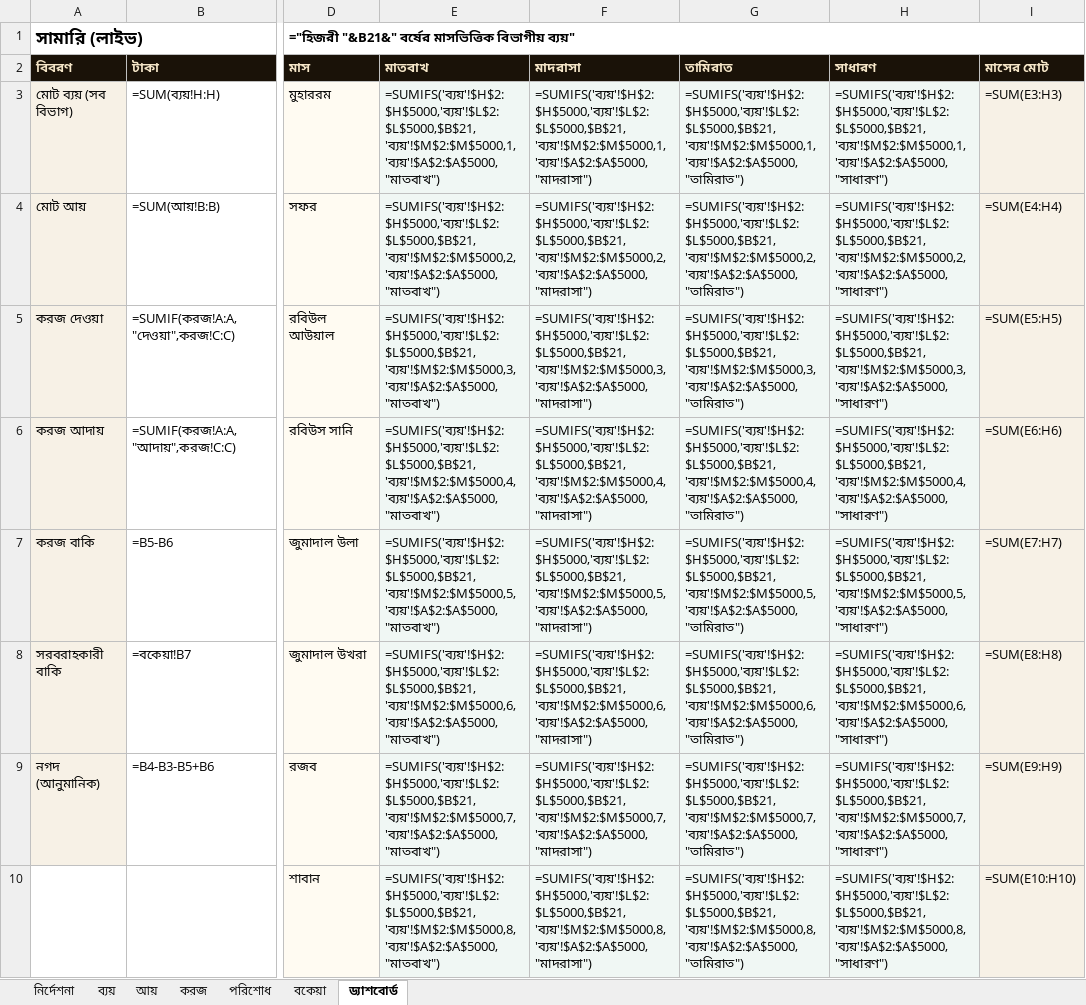
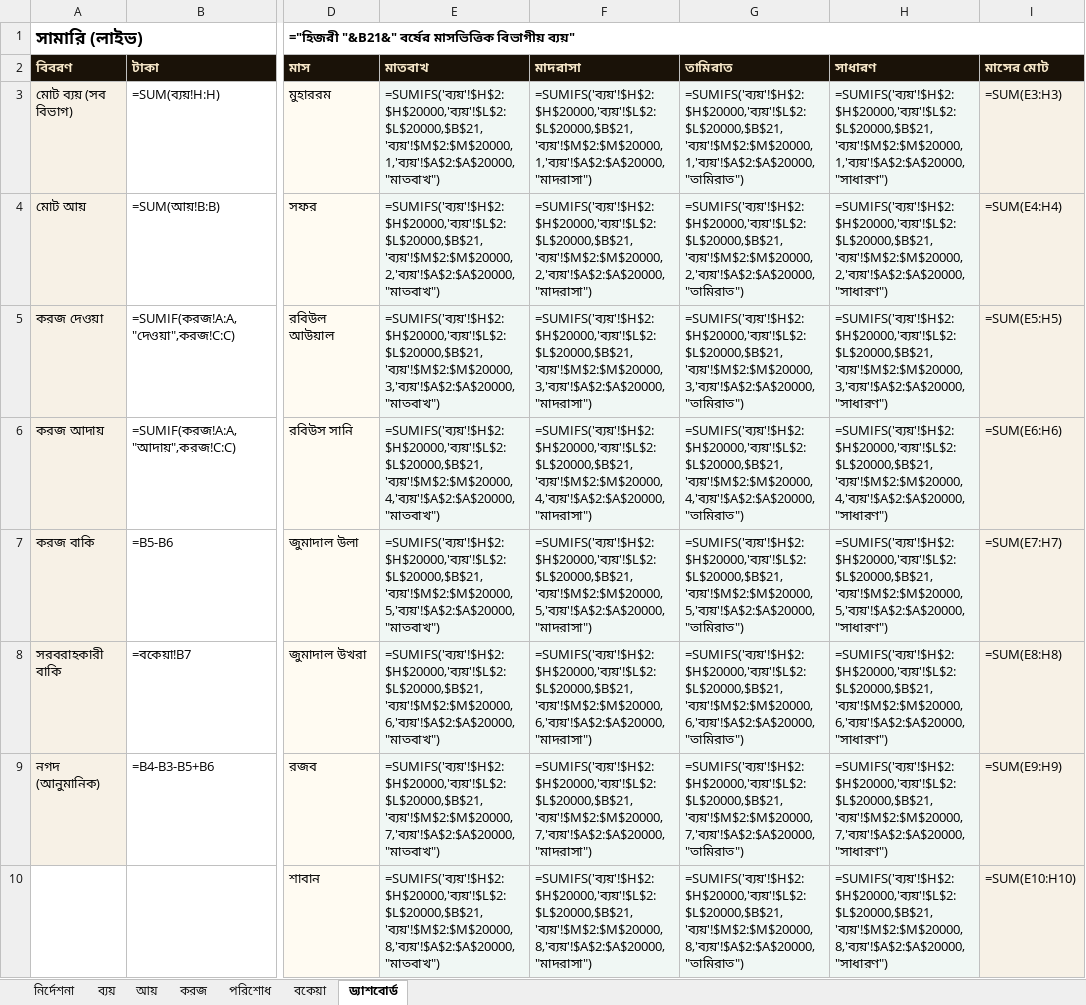
Before and after one commit to sani1415/1-idarah, an Excel workbook: app/madrasa/templates/daftar-hisab-template-v2.xlsx, sheet ড্যাশবোর্ড, drawn as a sheet; only a part is shown, gaps mark what is left out; values as stored, in another font and other column widths than the file's, no borders; formulas without a stored value are shown as written; the diff covers the shown part only; the diff names each change by its address in the sheet, - before the commit and + after, or states it on an @@ line.

```diff
--- a/app/madrasa/templates/daftar-hisab-template-v2.xlsx (sheet ড্যাশবোর্ড)
+++ b/app/madrasa/templates/daftar-hisab-template-v2.xlsx (sheet ড্যাশবোর্ড)
-E3 (মাতবাখ): =SUMIFS('ব্যয়'!$H$2:$H$5000,'ব্যয়'!$L$2:$L$5000,$B$21,'ব্যয়'!$M$2:$M$5000,1,'ব্যয়'!$A$2:$A$5000,"মাতবাখ")
+E3 (মাতবাখ): =SUMIFS('ব্যয়'!$H$2:$H$20000,'ব্যয়'!$L$2:$L$20000,$B$21,'ব্যয়'!$M$2:$M$20000,1,'ব্যয়'!$A$2:$A$20000,"মাতবাখ")
-F3 (মাদরাসা): =SUMIFS('ব্যয়'!$H$2:$H$5000,'ব্যয়'!$L$2:$L$5000,$B$21,'ব্যয়'!$M$2:$M$5000,1,'ব্যয়'!$A$2:$A$5000,"মাদরাসা")
+F3 (মাদরাসা): =SUMIFS('ব্যয়'!$H$2:$H$20000,'ব্যয়'!$L$2:$L$20000,$B$21,'ব্যয়'!$M$2:$M$20000,1,'ব্যয়'!$A$2:$A$20000,"মাদরাসা")
-G3 (তামিরাত): =SUMIFS('ব্যয়'!$H$2:$H$5000,'ব্যয়'!$L$2:$L$5000,$B$21,'ব্যয়'!$M$2:$M$5000,1,'ব্যয়'!$A$2:$A$5000,"তামিরাত")
+G3 (তামিরাত): =SUMIFS('ব্যয়'!$H$2:$H$20000,'ব্যয়'!$L$2:$L$20000,$B$21,'ব্যয়'!$M$2:$M$20000,1,'ব্যয়'!$A$2:$A$20000,"তামিরাত")
-H3 (সাধারণ): =SUMIFS('ব্যয়'!$H$2:$H$5000,'ব্যয়'!$L$2:$L$5000,$B$21,'ব্যয়'!$M$2:$M$5000,1,'ব্যয়'!$A$2:$A$5000,"সাধারণ")
+H3 (সাধারণ): =SUMIFS('ব্যয়'!$H$2:$H$20000,'ব্যয়'!$L$2:$L$20000,$B$21,'ব্যয়'!$M$2:$M$20000,1,'ব্যয়'!$A$2:$A$20000,"সাধারণ")
-E4 (মাতবাখ): =SUMIFS('ব্যয়'!$H$2:$H$5000,'ব্যয়'!$L$2:$L$5000,$B$21,'ব্যয়'!$M$2:$M$5000,2,'ব্যয়'!$A$2:$A$5000,"মাতবাখ")
+E4 (মাতবাখ): =SUMIFS('ব্যয়'!$H$2:$H$20000,'ব্যয়'!$L$2:$L$20000,$B$21,'ব্যয়'!$M$2:$M$20000,2,'ব্যয়'!$A$2:$A$20000,"মাতবাখ")
-F4 (মাদরাসা): =SUMIFS('ব্যয়'!$H$2:$H$5000,'ব্যয়'!$L$2:$L$5000,$B$21,'ব্যয়'!$M$2:$M$5000,2,'ব্যয়'!$A$2:$A$5000,"মাদরাসা")
+F4 (মাদরাসা): =SUMIFS('ব্যয়'!$H$2:$H$20000,'ব্যয়'!$L$2:$L$20000,$B$21,'ব্যয়'!$M$2:$M$20000,2,'ব্যয়'!$A$2:$A$20000,"মাদরাসা")
-G4 (তামিরাত): =SUMIFS('ব্যয়'!$H$2:$H$5000,'ব্যয়'!$L$2:$L$5000,$B$21,'ব্যয়'!$M$2:$M$5000,2,'ব্যয়'!$A$2:$A$5000,"তামিরাত")
+G4 (তামিরাত): =SUMIFS('ব্যয়'!$H$2:$H$20000,'ব্যয়'!$L$2:$L$20000,$B$21,'ব্যয়'!$M$2:$M$20000,2,'ব্যয়'!$A$2:$A$20000,"তামিরাত")
-H4 (সাধারণ): =SUMIFS('ব্যয়'!$H$2:$H$5000,'ব্যয়'!$L$2:$L$5000,$B$21,'ব্যয়'!$M$2:$M$5000,2,'ব্যয়'!$A$2:$A$5000,"সাধারণ")
+H4 (সাধারণ): =SUMIFS('ব্যয়'!$H$2:$H$20000,'ব্যয়'!$L$2:$L$20000,$B$21,'ব্যয়'!$M$2:$M$20000,2,'ব্যয়'!$A$2:$A$20000,"সাধারণ")
-E5 (মাতবাখ): =SUMIFS('ব্যয়'!$H$2:$H$5000,'ব্যয়'!$L$2:$L$5000,$B$21,'ব্যয়'!$M$2:$M$5000,3,'ব্যয়'!$A$2:$A$5000,"মাতবাখ")
+E5 (মাতবাখ): =SUMIFS('ব্যয়'!$H$2:$H$20000,'ব্যয়'!$L$2:$L$20000,$B$21,'ব্যয়'!$M$2:$M$20000,3,'ব্যয়'!$A$2:$A$20000,"মাতবাখ")
-F5 (মাদরাসা): =SUMIFS('ব্যয়'!$H$2:$H$5000,'ব্যয়'!$L$2:$L$5000,$B$21,'ব্যয়'!$M$2:$M$5000,3,'ব্যয়'!$A$2:$A$5000,"মাদরাসা")
+F5 (মাদরাসা): =SUMIFS('ব্যয়'!$H$2:$H$20000,'ব্যয়'!$L$2:$L$20000,$B$21,'ব্যয়'!$M$2:$M$20000,3,'ব্যয়'!$A$2:$A$20000,"মাদরাসা")
-G5 (তামিরাত): =SUMIFS('ব্যয়'!$H$2:$H$5000,'ব্যয়'!$L$2:$L$5000,$B$21,'ব্যয়'!$M$2:$M$5000,3,'ব্যয়'!$A$2:$A$5000,"তামিরাত")
+G5 (তামিরাত): =SUMIFS('ব্যয়'!$H$2:$H$20000,'ব্যয়'!$L$2:$L$20000,$B$21,'ব্যয়'!$M$2:$M$20000,3,'ব্যয়'!$A$2:$A$20000,"তামিরাত")
-H5 (সাধারণ): =SUMIFS('ব্যয়'!$H$2:$H$5000,'ব্যয়'!$L$2:$L$5000,$B$21,'ব্যয়'!$M$2:$M$5000,3,'ব্যয়'!$A$2:$A$5000,"সাধারণ")
+H5 (সাধারণ): =SUMIFS('ব্যয়'!$H$2:$H$20000,'ব্যয়'!$L$2:$L$20000,$B$21,'ব্যয়'!$M$2:$M$20000,3,'ব্যয়'!$A$2:$A$20000,"সাধারণ")
-E6 (মাতবাখ): =SUMIFS('ব্যয়'!$H$2:$H$5000,'ব্যয়'!$L$2:$L$5000,$B$21,'ব্যয়'!$M$2:$M$5000,4,'ব্যয়'!$A$2:$A$5000,"মাতবাখ")
+E6 (মাতবাখ): =SUMIFS('ব্যয়'!$H$2:$H$20000,'ব্যয়'!$L$2:$L$20000,$B$21,'ব্যয়'!$M$2:$M$20000,4,'ব্যয়'!$A$2:$A$20000,"মাতবাখ")
-F6 (মাদরাসা): =SUMIFS('ব্যয়'!$H$2:$H$5000,'ব্যয়'!$L$2:$L$5000,$B$21,'ব্যয়'!$M$2:$M$5000,4,'ব্যয়'!$A$2:$A$5000,"মাদরাসা")
+F6 (মাদরাসা): =SUMIFS('ব্যয়'!$H$2:$H$20000,'ব্যয়'!$L$2:$L$20000,$B$21,'ব্যয়'!$M$2:$M$20000,4,'ব্যয়'!$A$2:$A$20000,"মাদরাসা")
-G6 (তামিরাত): =SUMIFS('ব্যয়'!$H$2:$H$5000,'ব্যয়'!$L$2:$L$5000,$B$21,'ব্যয়'!$M$2:$M$5000,4,'ব্যয়'!$A$2:$A$5000,"তামিরাত")
+G6 (তামিরাত): =SUMIFS('ব্যয়'!$H$2:$H$20000,'ব্যয়'!$L$2:$L$20000,$B$21,'ব্যয়'!$M$2:$M$20000,4,'ব্যয়'!$A$2:$A$20000,"তামিরাত")
-H6 (সাধারণ): =SUMIFS('ব্যয়'!$H$2:$H$5000,'ব্যয়'!$L$2:$L$5000,$B$21,'ব্যয়'!$M$2:$M$5000,4,'ব্যয়'!$A$2:$A$5000,"সাধারণ")
+H6 (সাধারণ): =SUMIFS('ব্যয়'!$H$2:$H$20000,'ব্যয়'!$L$2:$L$20000,$B$21,'ব্যয়'!$M$2:$M$20000,4,'ব্যয়'!$A$2:$A$20000,"সাধারণ")
-E7 (মাতবাখ): =SUMIFS('ব্যয়'!$H$2:$H$5000,'ব্যয়'!$L$2:$L$5000,$B$21,'ব্যয়'!$M$2:$M$5000,5,'ব্যয়'!$A$2:$A$5000,"মাতবাখ")
+E7 (মাতবাখ): =SUMIFS('ব্যয়'!$H$2:$H$20000,'ব্যয়'!$L$2:$L$20000,$B$21,'ব্যয়'!$M$2:$M$20000,5,'ব্যয়'!$A$2:$A$20000,"মাতবাখ")
-F7 (মাদরাসা): =SUMIFS('ব্যয়'!$H$2:$H$5000,'ব্যয়'!$L$2:$L$5000,$B$21,'ব্যয়'!$M$2:$M$5000,5,'ব্যয়'!$A$2:$A$5000,"মাদরাসা")
+F7 (মাদরাসা): =SUMIFS('ব্যয়'!$H$2:$H$20000,'ব্যয়'!$L$2:$L$20000,$B$21,'ব্যয়'!$M$2:$M$20000,5,'ব্যয়'!$A$2:$A$20000,"মাদরাসা")
-G7 (তামিরাত): =SUMIFS('ব্যয়'!$H$2:$H$5000,'ব্যয়'!$L$2:$L$5000,$B$21,'ব্যয়'!$M$2:$M$5000,5,'ব্যয়'!$A$2:$A$5000,"তামিরাত")
+G7 (তামিরাত): =SUMIFS('ব্যয়'!$H$2:$H$20000,'ব্যয়'!$L$2:$L$20000,$B$21,'ব্যয়'!$M$2:$M$20000,5,'ব্যয়'!$A$2:$A$20000,"তামিরাত")
-H7 (সাধারণ): =SUMIFS('ব্যয়'!$H$2:$H$5000,'ব্যয়'!$L$2:$L$5000,$B$21,'ব্যয়'!$M$2:$M$5000,5,'ব্যয়'!$A$2:$A$5000,"সাধারণ")
+H7 (সাধারণ): =SUMIFS('ব্যয়'!$H$2:$H$20000,'ব্যয়'!$L$2:$L$20000,$B$21,'ব্যয়'!$M$2:$M$20000,5,'ব্যয়'!$A$2:$A$20000,"সাধারণ")
-E8 (মাতবাখ): =SUMIFS('ব্যয়'!$H$2:$H$5000,'ব্যয়'!$L$2:$L$5000,$B$21,'ব্যয়'!$M$2:$M$5000,6,'ব্যয়'!$A$2:$A$5000,"মাতবাখ")
+E8 (মাতবাখ): =SUMIFS('ব্যয়'!$H$2:$H$20000,'ব্যয়'!$L$2:$L$20000,$B$21,'ব্যয়'!$M$2:$M$20000,6,'ব্যয়'!$A$2:$A$20000,"মাতবাখ")
-F8 (মাদরাসা): =SUMIFS('ব্যয়'!$H$2:$H$5000,'ব্যয়'!$L$2:$L$5000,$B$21,'ব্যয়'!$M$2:$M$5000,6,'ব্যয়'!$A$2:$A$5000,"মাদরাসা")
+F8 (মাদরাসা): =SUMIFS('ব্যয়'!$H$2:$H$20000,'ব্যয়'!$L$2:$L$20000,$B$21,'ব্যয়'!$M$2:$M$20000,6,'ব্যয়'!$A$2:$A$20000,"মাদরাসা")
-G8 (তামিরাত): =SUMIFS('ব্যয়'!$H$2:$H$5000,'ব্যয়'!$L$2:$L$5000,$B$21,'ব্যয়'!$M$2:$M$5000,6,'ব্যয়'!$A$2:$A$5000,"তামিরাত")
+G8 (তামিরাত): =SUMIFS('ব্যয়'!$H$2:$H$20000,'ব্যয়'!$L$2:$L$20000,$B$21,'ব্যয়'!$M$2:$M$20000,6,'ব্যয়'!$A$2:$A$20000,"তামিরাত")
-H8 (সাধারণ): =SUMIFS('ব্যয়'!$H$2:$H$5000,'ব্যয়'!$L$2:$L$5000,$B$21,'ব্যয়'!$M$2:$M$5000,6,'ব্যয়'!$A$2:$A$5000,"সাধারণ")
+H8 (সাধারণ): =SUMIFS('ব্যয়'!$H$2:$H$20000,'ব্যয়'!$L$2:$L$20000,$B$21,'ব্যয়'!$M$2:$M$20000,6,'ব্যয়'!$A$2:$A$20000,"সাধারণ")
-E9 (মাতবাখ): =SUMIFS('ব্যয়'!$H$2:$H$5000,'ব্যয়'!$L$2:$L$5000,$B$21,'ব্যয়'!$M$2:$M$5000,7,'ব্যয়'!$A$2:$A$5000,"মাতবাখ")
+E9 (মাতবাখ): =SUMIFS('ব্যয়'!$H$2:$H$20000,'ব্যয়'!$L$2:$L$20000,$B$21,'ব্যয়'!$M$2:$M$20000,7,'ব্যয়'!$A$2:$A$20000,"মাতবাখ")
-F9 (মাদরাসা): =SUMIFS('ব্যয়'!$H$2:$H$5000,'ব্যয়'!$L$2:$L$5000,$B$21,'ব্যয়'!$M$2:$M$5000,7,'ব্যয়'!$A$2:$A$5000,"মাদরাসা")
+F9 (মাদরাসা): =SUMIFS('ব্যয়'!$H$2:$H$20000,'ব্যয়'!$L$2:$L$20000,$B$21,'ব্যয়'!$M$2:$M$20000,7,'ব্যয়'!$A$2:$A$20000,"মাদরাসা")
-G9 (তামিরাত): =SUMIFS('ব্যয়'!$H$2:$H$5000,'ব্যয়'!$L$2:$L$5000,$B$21,'ব্যয়'!$M$2:$M$5000,7,'ব্যয়'!$A$2:$A$5000,"তামিরাত")
+G9 (তামিরাত): =SUMIFS('ব্যয়'!$H$2:$H$20000,'ব্যয়'!$L$2:$L$20000,$B$21,'ব্যয়'!$M$2:$M$20000,7,'ব্যয়'!$A$2:$A$20000,"তামিরাত")
-H9 (সাধারণ): =SUMIFS('ব্যয়'!$H$2:$H$5000,'ব্যয়'!$L$2:$L$5000,$B$21,'ব্যয়'!$M$2:$M$5000,7,'ব্যয়'!$A$2:$A$5000,"সাধারণ")
+H9 (সাধারণ): =SUMIFS('ব্যয়'!$H$2:$H$20000,'ব্যয়'!$L$2:$L$20000,$B$21,'ব্যয়'!$M$2:$M$20000,7,'ব্যয়'!$A$2:$A$20000,"সাধারণ")
-E10 (মাতবাখ): =SUMIFS('ব্যয়'!$H$2:$H$5000,'ব্যয়'!$L$2:$L$5000,$B$21,'ব্যয়'!$M$2:$M$5000,8,'ব্যয়'!$A$2:$A$5000,"মাতবাখ")
+E10 (মাতবাখ): =SUMIFS('ব্যয়'!$H$2:$H$20000,'ব্যয়'!$L$2:$L$20000,$B$21,'ব্যয়'!$M$2:$M$20000,8,'ব্যয়'!$A$2:$A$20000,"মাতবাখ")
-F10 (মাদরাসা): =SUMIFS('ব্যয়'!$H$2:$H$5000,'ব্যয়'!$L$2:$L$5000,$B$21,'ব্যয়'!$M$2:$M$5000,8,'ব্যয়'!$A$2:$A$5000,"মাদরাসা")
+F10 (মাদরাসা): =SUMIFS('ব্যয়'!$H$2:$H$20000,'ব্যয়'!$L$2:$L$20000,$B$21,'ব্যয়'!$M$2:$M$20000,8,'ব্যয়'!$A$2:$A$20000,"মাদরাসা")
-G10 (তামিরাত): =SUMIFS('ব্যয়'!$H$2:$H$5000,'ব্যয়'!$L$2:$L$5000,$B$21,'ব্যয়'!$M$2:$M$5000,8,'ব্যয়'!$A$2:$A$5000,"তামিরাত")
+G10 (তামিরাত): =SUMIFS('ব্যয়'!$H$2:$H$20000,'ব্যয়'!$L$2:$L$20000,$B$21,'ব্যয়'!$M$2:$M$20000,8,'ব্যয়'!$A$2:$A$20000,"তামিরাত")
-H10 (সাধারণ): =SUMIFS('ব্যয়'!$H$2:$H$5000,'ব্যয়'!$L$2:$L$5000,$B$21,'ব্যয়'!$M$2:$M$5000,8,'ব্যয়'!$A$2:$A$5000,"সাধারণ")
+H10 (সাধারণ): =SUMIFS('ব্যয়'!$H$2:$H$20000,'ব্যয়'!$L$2:$L$20000,$B$21,'ব্যয়'!$M$2:$M$20000,8,'ব্যয়'!$A$2:$A$20000,"সাধারণ")
```
Also changed, not shown: 31 edited cells elsewhere in this sheet, sheet ব্যয়, sheet বকেয়া, hidden cells, 4 other files.
